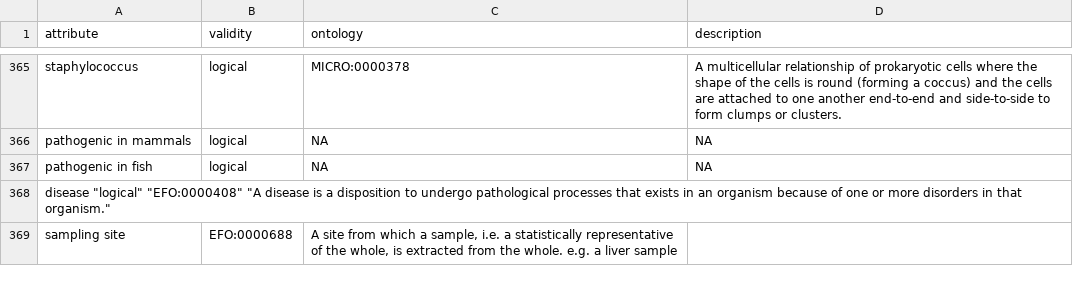
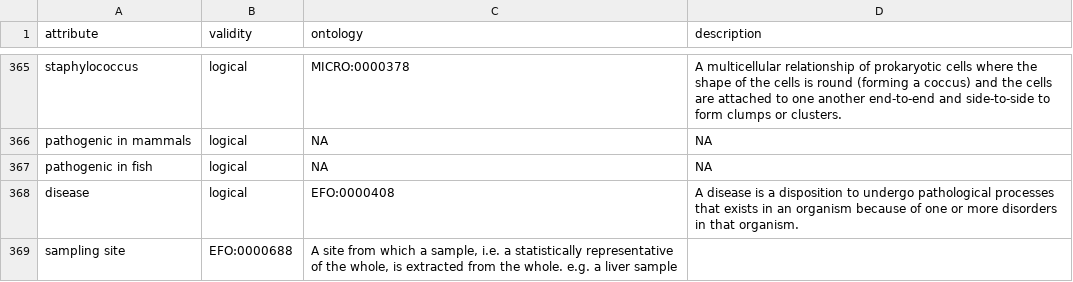
Before and after one commit to waldronlab/bugphyzz, a TSV file: inst/extdata/attributes.tsv, drawn as a sheet; only a part is shown, gaps mark what is left out; removed rows and columns are numbered as before the commit, all else as after; the diff names each change by its address in the sheet, - before the commit and + after, or states it on an @@ line.

Commit message:
Update attributes.tsv

```diff
--- a/inst/extdata/attributes.tsv
+++ b/inst/extdata/attributes.tsv
-row 368: disease "logical" "EFO:0000408" "A disease is a disposition to undergo pathological processes that exists in an organism because of one or more disorders in that organism."
+row 368: disease | logical | EFO:0000408 | A disease is a disposition to undergo pathological processes that exists in an organism because of one or more disorders in that organism.
```
